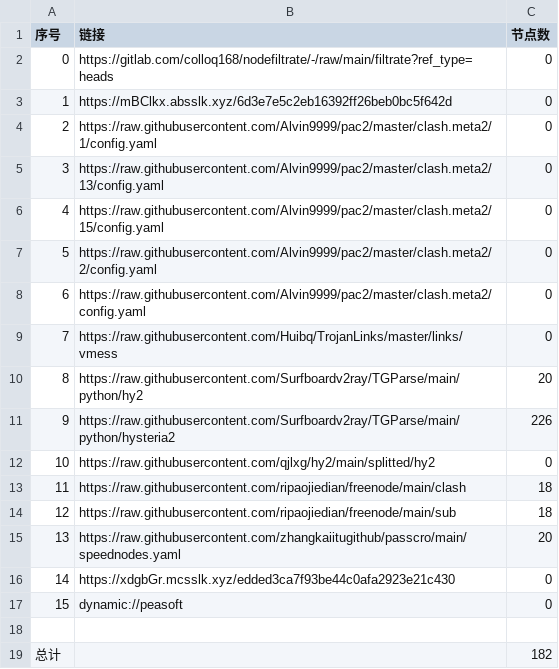
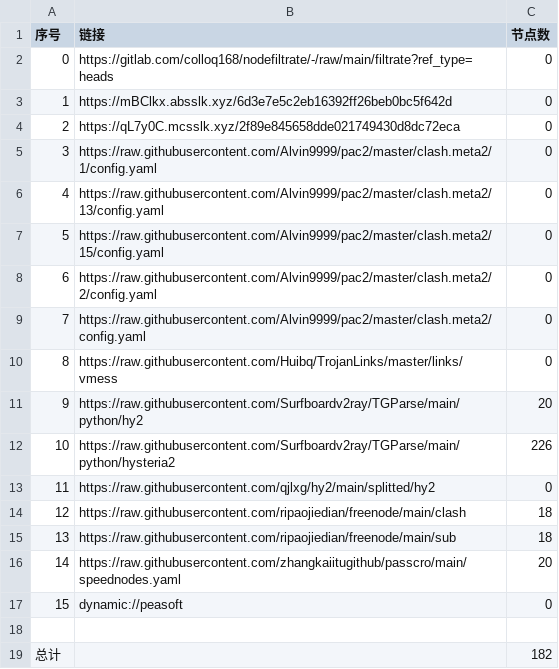
Before and after one commit to x-isd/AutoMergePublicNodes, a CSV file: list_result.csv, drawn as a sheet; removed rows and columns are numbered as before the commit, all else as after; the diff names each change by its address in the sheet, - before the commit and + after, or states it on an @@ line.

```diff
--- a/list_result.csv
+++ b/list_result.csv
+row 4: 2 | https://qL7y0C.mcsslk.xyz/2f89e845658dde021749430d8dc72eca | 0
@@ column A (序号) renumbered between rows 5 and 16 @@
-row 16: 14 | https://xdgbGr.mcsslk.xyz/edded3ca7f93be44c0afa2923e21c430 | 0
```
Also changed, not shown: 20 other files.
